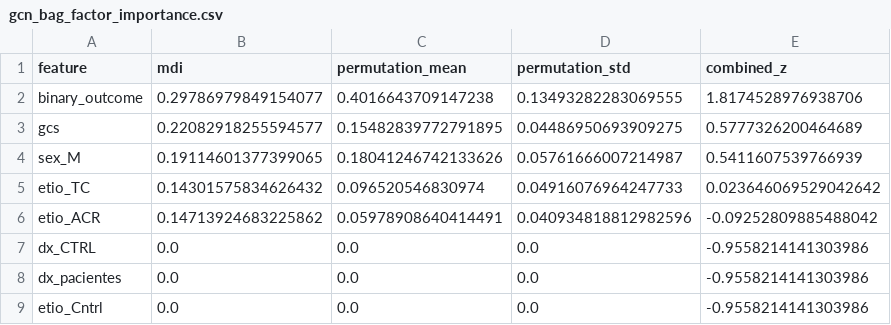
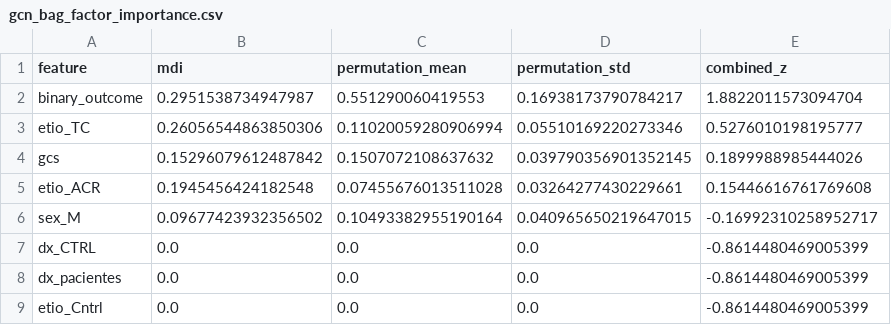
Before and after one commit to NachoBosch/BAGs, a CSV file: COMA/gcn_bag_factor_importance.csv, drawn as a sheet.

```diff
--- a/COMA/gcn_bag_factor_importance.csv
+++ b/COMA/gcn_bag_factor_importance.csv
@@ -1,9 +1,9 @@
 feature,mdi,permutation_mean,permutation_std,combined_z
-binary_outcome,0.29786979849154077,0.4016643709147238,0.13493282283069555,1.8174528976938706
-gcs,0.22082918255594577,0.15482839772791895,0.04486950693909275,0.5777326200464689
-sex_M,0.19114601377399065,0.18041246742133626,0.05761666007214987,0.5411607539766939
-etio_TC,0.14301575834626432,0.096520546830974,0.04916076964247733,0.023646069529042642
-etio_ACR,0.14713924683225862,0.05978908640414491,0.040934818812982596,-0.09252809885488042
-dx_CTRL,0.0,0.0,0.0,-0.9558214141303986
-dx_pacientes,0.0,0.0,0.0,-0.9558214141303986
-etio_Cntrl,0.0,0.0,0.0,-0.9558214141303986
+binary_outcome,0.2951538734947987,0.551290060419553,0.16938173790784217,1.8822011573094704
+etio_TC,0.26056544863850306,0.11020059280906994,0.05510169220273346,0.5276010198195777
+gcs,0.15296079612487842,0.1507072108637632,0.039790356901352145,0.1899988985444026
+etio_ACR,0.1945456424182548,0.07455676013511028,0.03264277430229661,0.15446616761769608
+sex_M,0.09677423932356502,0.10493382955190164,0.040965650219647015,-0.16992310258952717
+dx_CTRL,0.0,0.0,0.0,-0.8614480469005399
+dx_pacientes,0.0,0.0,0.0,-0.8614480469005399
+etio_Cntrl,0.0,0.0,0.0,-0.8614480469005399
```
Also changed, not shown: COMA/bag_gcn_coma.csv, COMA/bag_gcn_coma_all.csv, 1 other file.
